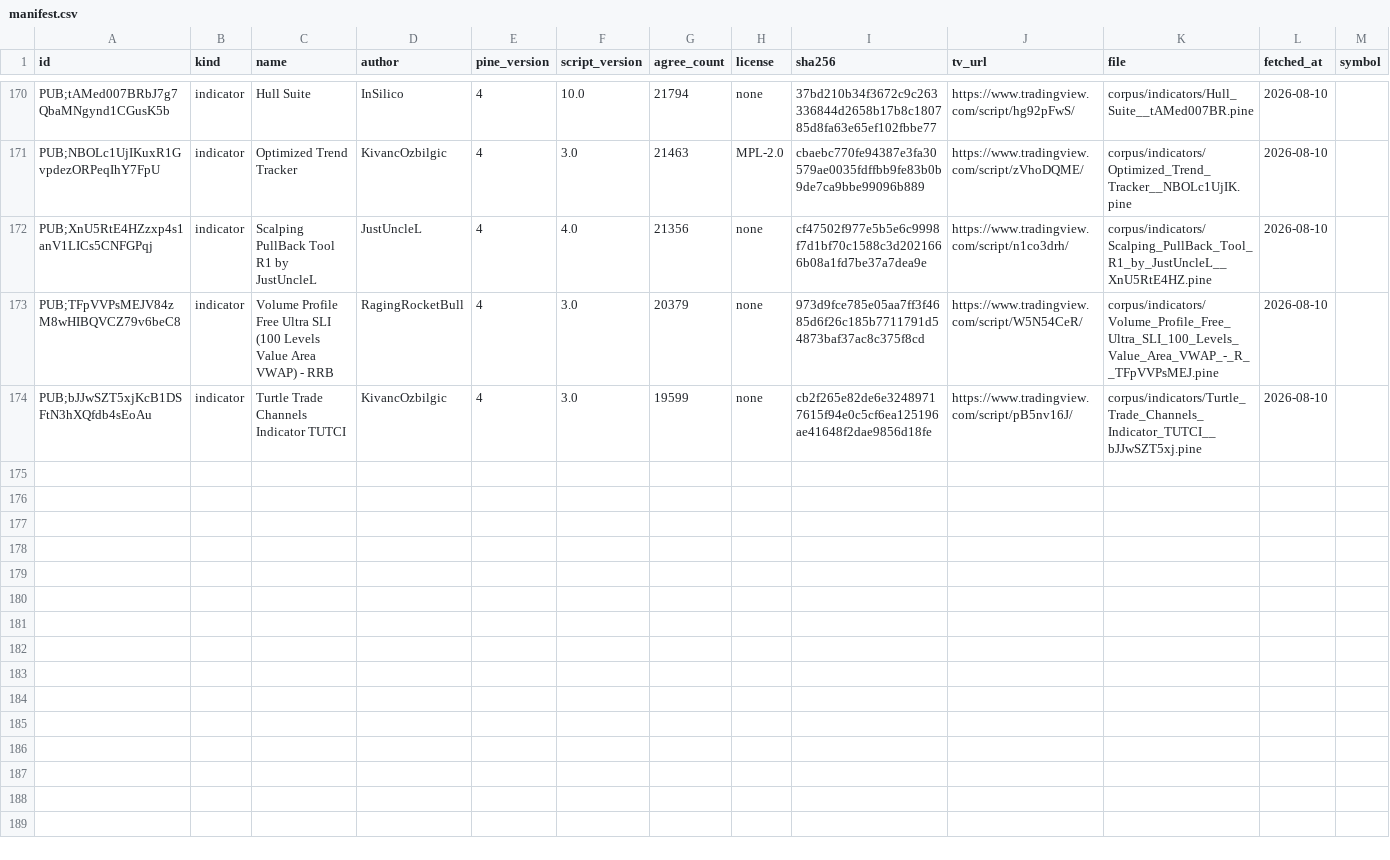
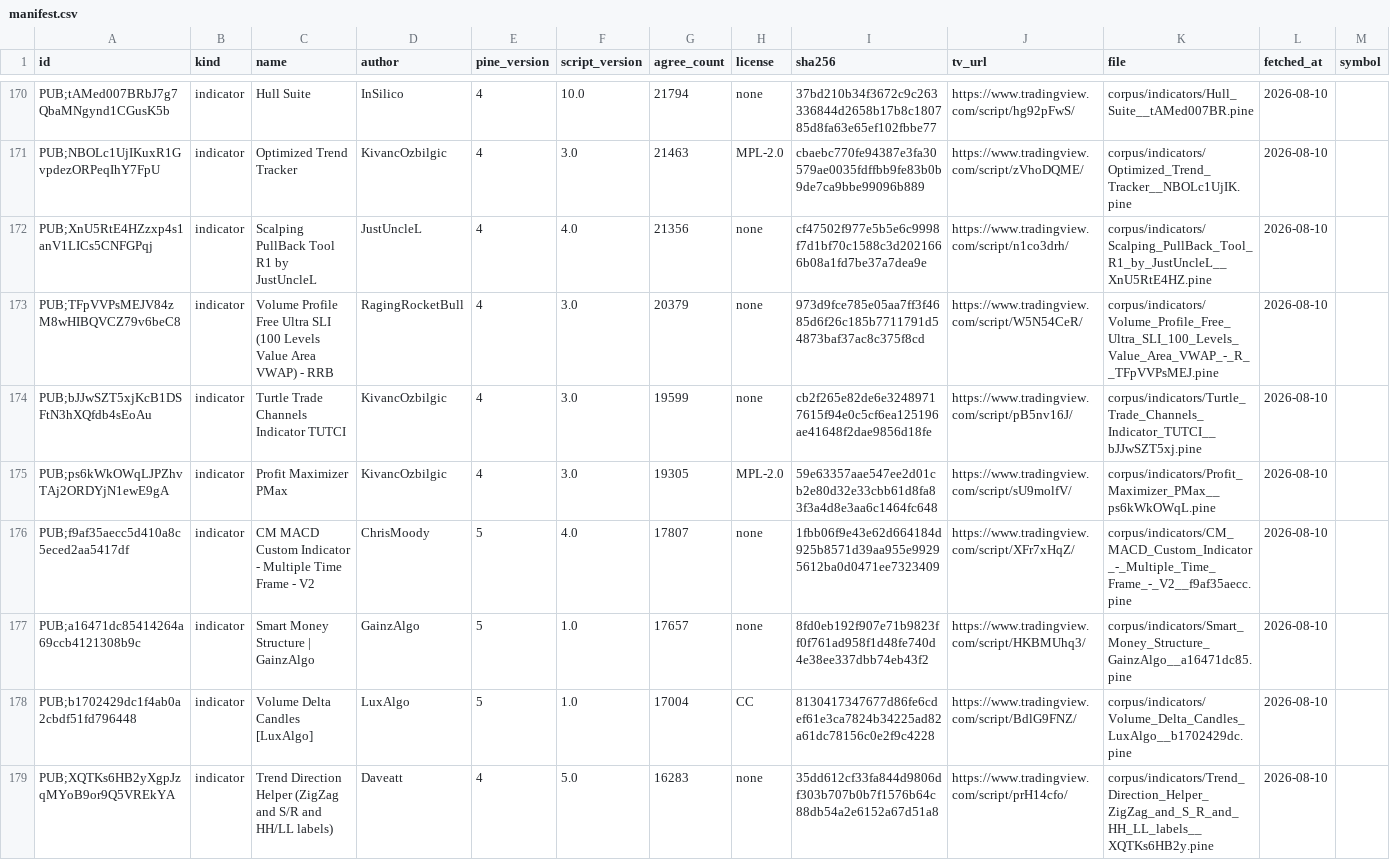
Before and after one commit to PyneSys/pyne-in-the-wild, a CSV file: corpus/manifest.csv, drawn as a sheet; only a part is shown, gaps mark what is left out; rows hold the shown columns only; the diff covers the shown part only; the diff names each change by its address in the sheet, - before the commit and + after, or states it on an @@ line.

Commit message:
feat(data): refresh corpus and verification report
Add 10 indicators, update verification metrics, and extend the sitemap.
Record the new quarantined script and regenerate report assets.

```diff
--- a/corpus/manifest.csv
+++ b/corpus/manifest.csv
+row 175: PUB;ps6kWkOWqLJPZhvTAj2ORDYjN1ewE9gA | indicator | Profit Maximizer PMax | KivancOzbilgic | 4 | 3.0 | 19305 | MPL-2.0 | 59e63357aae547ee2d01cb2e80d32e33cbb61d8fa83f3a4d8e3aa6c1464fc648 | https://www.tradingview.com/script/sU9molfV/ | corpus/indicators/Profit_Maximizer_PMax__ps6kWkOWqL.pine | 2026-08-10
+row 176: PUB;f9af35aecc5d410a8c5eced2aa5417df | indicator | CM MACD Custom Indicator - Multiple Time Frame - V2 | ChrisMoody | 5 | 4.0 | 17807 | none | 1fbb06f9e43e62d664184d925b8571d39aa955e99295612ba0d0471ee7323409 | https://www.tradingview.com/script/XFr7xHqZ/ | corpus/indicators/CM_MACD_Custom_Indicator_-_Multiple_Time_Frame_-_V2__f9af35aecc.pine | 2026-08-10
+row 177: PUB;a16471dc85414264a69ccb4121308b9c | indicator | Smart Money Structure | GainzAlgo | GainzAlgo | 5 | 1.0 | 17657 | none | 8fd0eb192f907e71b9823ff0f761ad958f1d48fe740d4e38ee337dbb74eb43f2 | https://www.tradingview.com/script/HKBMUhq3/ | corpus/indicators/Smart_Money_Structure_GainzAlgo__a16471dc85.pine | 2026-08-10
+row 178: PUB;b1702429dc1f4ab0a2cbdf51fd796448 | indicator | Volume Delta Candles [LuxAlgo] | LuxAlgo | 5 | 1.0 | 17004 | CC | 8130417347677d86fe6cdef61e3ca7824b34225ad82a61dc78156c0e2f9c4228 | https://www.tradingview.com/script/BdlG9FNZ/ | corpus/indicators/Volume_Delta_Candles_LuxAlgo__b1702429dc.pine | 2026-08-10
+row 179: PUB;XQTKs6HB2yXgpJzqMYoB9or9Q5VREkYA | indicator | Trend Direction Helper (ZigZag and S/R and HH/LL labels) | Daveatt | 4 | 5.0 | 16283 | none | 35dd612cf33fa844d9806df303b707b0b7f1576b64c88db54a2e6152a67d51a8 | https://www.tradingview.com/script/prH14cfo/ | corpus/indicators/Trend_Direction_Helper_ZigZag_and_S_R_and_HH_LL_labels__XQTKs6HB2y.pine | 2026-08-10
```
Also changed, not shown: 5 added rows elsewhere in this file, corpus/quarantine/manifest.csv, 12 other files.
